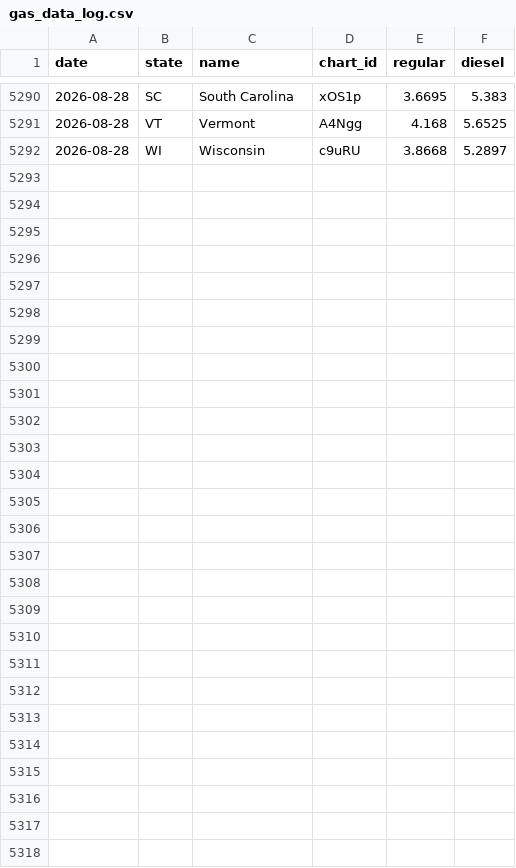
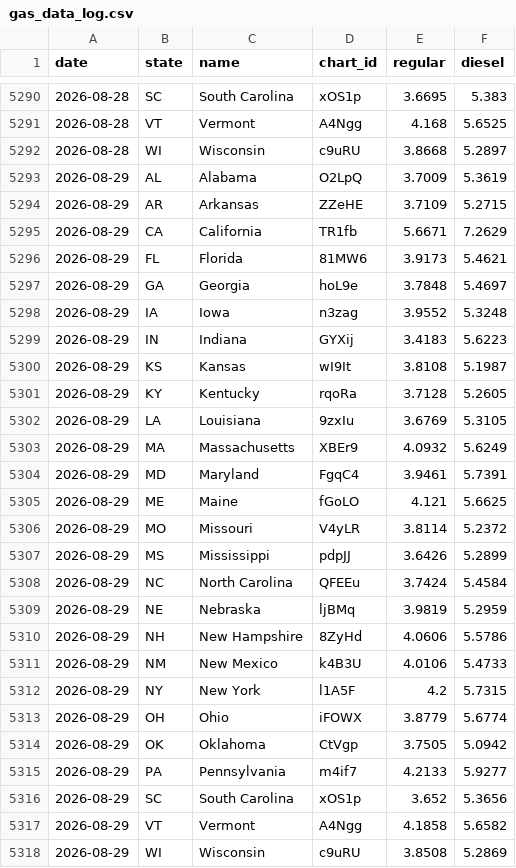
Before and after one commit to susiewebb/gas-prices, a CSV file: gas_data_log.csv, drawn as a sheet; only a part is shown, gaps mark what is left out; the diff names each change by its address in the sheet, - before the commit and + after, or states it on an @@ line.

```diff
--- a/gas_data_log.csv
+++ b/gas_data_log.csv
+row 5293: 2026-08-29 | AL | Alabama | O2LpQ | 3.7009 | 5.3619
+row 5294: 2026-08-29 | AR | Arkansas | ZZeHE | 3.7109 | 5.2715
+row 5295: 2026-08-29 | CA | California | TR1fb | 5.6671 | 7.2629
+row 5296: 2026-08-29 | FL | Florida | 81MW6 | 3.9173 | 5.4621
+row 5297: 2026-08-29 | GA | Georgia | hoL9e | 3.7848 | 5.4697
+row 5298: 2026-08-29 | IA | Iowa | n3zag | 3.9552 | 5.3248
+row 5299: 2026-08-29 | IN | Indiana | GYXij | 3.4183 | 5.6223
+row 5300: 2026-08-29 | KS | Kansas | wI9It | 3.8108 | 5.1987
+row 5301: 2026-08-29 | KY | Kentucky | rqoRa | 3.7128 | 5.2605
+row 5302: 2026-08-29 | LA | Louisiana | 9zxIu | 3.6769 | 5.3105
+row 5303: 2026-08-29 | MA | Massachusetts | XBEr9 | 4.0932 | 5.6249
+row 5304: 2026-08-29 | MD | Maryland | FgqC4 | 3.9461 | 5.7391
+row 5305: 2026-08-29 | ME | Maine | fGoLO | 4.121 | 5.6625
+row 5306: 2026-08-29 | MO | Missouri | V4yLR | 3.8114 | 5.2372
+row 5307: 2026-08-29 | MS | Mississippi | pdpJJ | 3.6426 | 5.2899
+row 5308: 2026-08-29 | NC | North Carolina | QFEEu | 3.7424 | 5.4584
+row 5309: 2026-08-29 | NE | Nebraska | ljBMq | 3.9819 | 5.2959
+row 5310: 2026-08-29 | NH | New Hampshire | 8ZyHd | 4.0606 | 5.5786
+row 5311: 2026-08-29 | NM | New Mexico | k4B3U | 4.0106 | 5.4733
+row 5312: 2026-08-29 | NY | New York | l1A5F | 4.2 | 5.7315
+row 5313: 2026-08-29 | OH | Ohio | iFOWX | 3.8779 | 5.6774
+row 5314: 2026-08-29 | OK | Oklahoma | CtVgp | 3.7505 | 5.0942
+row 5315: 2026-08-29 | PA | Pennsylvania | m4if7 | 4.2133 | 5.9277
+row 5316: 2026-08-29 | SC | South Carolina | xOS1p | 3.652 | 5.3656
+row 5317: 2026-08-29 | VT | Vermont | A4Ngg | 4.1858 | 5.6582
+row 5318: 2026-08-29 | WI | Wisconsin | c9uRU | 3.8508 | 5.2869
```
Also changed, not shown: CA-EV-prices.csv, aaa-nat-gas-prices.csv.
